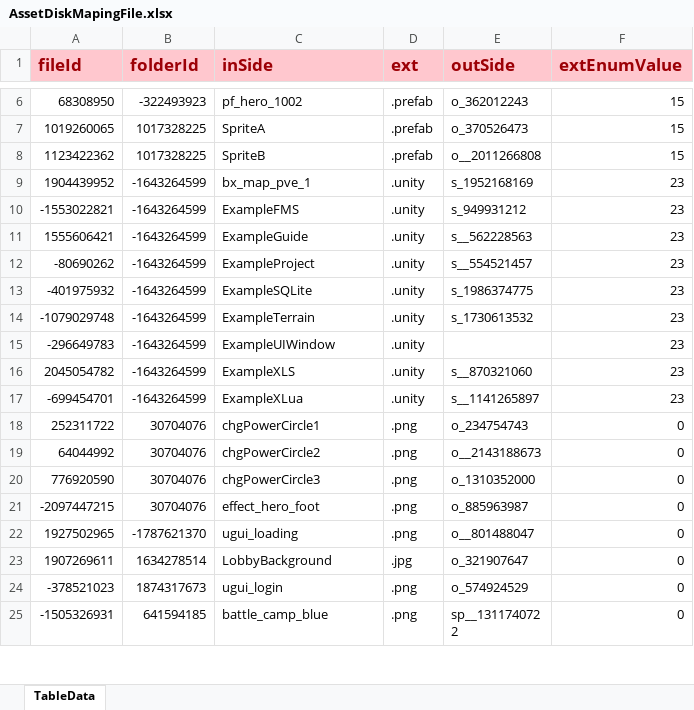
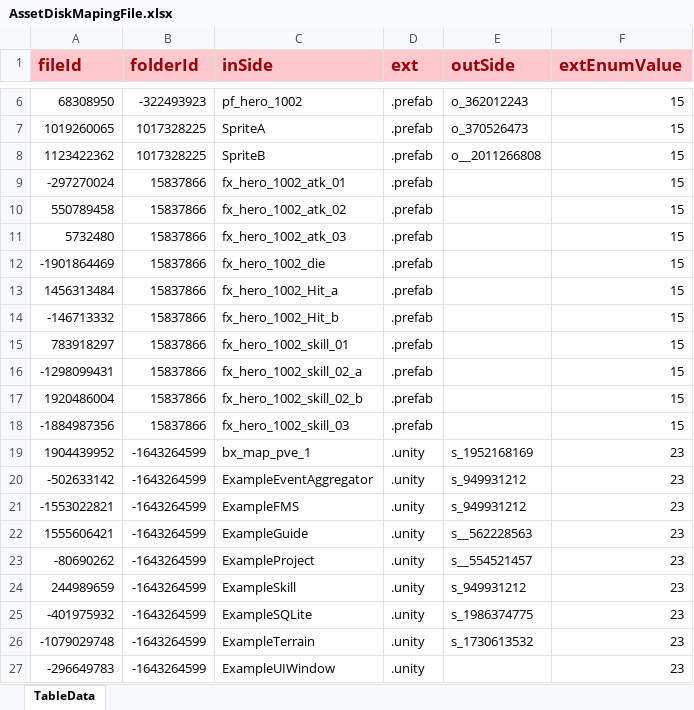
Before and after one commit to LunaticToy47/StrayFogUnity3d, an Excel workbook: Assets/Game/Editor/XLS_Config/AssetDiskMapingFile.xlsx, sheet TableData, drawn as a sheet; only a part is shown, gaps mark what is left out; the shorter side is filled out with more unchanged rows; values as stored, in another font and other column widths than the file's, no borders; conditional formats not drawn; the diff names each change by its address in the sheet, - before the commit and + after, or states it on an @@ line.

```diff
--- a/Assets/Game/Editor/XLS_Config/AssetDiskMapingFile.xlsx (sheet TableData)
+++ b/Assets/Game/Editor/XLS_Config/AssetDiskMapingFile.xlsx (sheet TableData)
+row 9: -297270024 | 15837866 | fx_hero_1002_atk_01 | .prefab |  | 15
+row 10: 550789458 | 15837866 | fx_hero_1002_atk_02 | .prefab |  | 15
+row 11: 5732480 | 15837866 | fx_hero_1002_atk_03 | .prefab |  | 15
+row 12: -1901864469 | 15837866 | fx_hero_1002_die | .prefab |  | 15
+row 13: 1456313484 | 15837866 | fx_hero_1002_Hit_a | .prefab |  | 15
+row 14: -146713332 | 15837866 | fx_hero_1002_Hit_b | .prefab |  | 15
+row 15: 783918297 | 15837866 | fx_hero_1002_skill_01 | .prefab |  | 15
+row 16: -1298099431 | 15837866 | fx_hero_1002_skill_02_a | .prefab |  | 15
+row 17: 1920486004 | 15837866 | fx_hero_1002_skill_02_b | .prefab |  | 15
+row 18: -1884987356 | 15837866 | fx_hero_1002_skill_03 | .prefab |  | 15
+row 20: -502633142 | -1643264599 | ExampleEventAggregator | .unity | s_949931212 | 23
+row 24: 244989659 | -1643264599 | ExampleSkill | .unity | s_949931212 | 23
```
Also changed, not shown: Assets/Game/Editor/XLS_Config/AssetDiskMapingFolder.xlsx, 16 other files.
